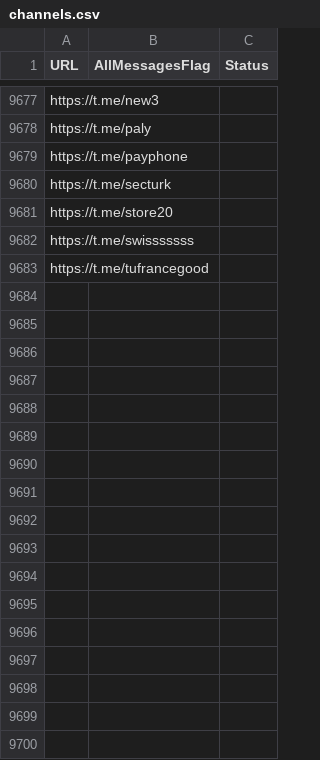
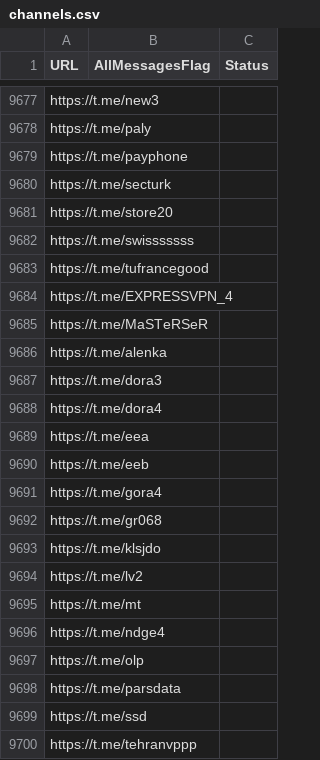
Before and after one commit to RaminTabriz/V2rayCollector, a CSV file: channels.csv, drawn as a sheet; only a part is shown, gaps mark what is left out.

```diff
--- a/channels.csv
+++ b/channels.csv
@@ -9683 +9683,18 @@ https://t.me/swisssssss
 https://t.me/tufrancegood
+https://t.me/EXPRESSVPN_4
+https://t.me/MaSTeRSeR
+https://t.me/alenka
+https://t.me/dora3
+https://t.me/dora4
+https://t.me/eea
+https://t.me/eeb
+https://t.me/gora4
+https://t.me/gr068
+https://t.me/klsjdo
+https://t.me/lv2
+https://t.me/mt
+https://t.me/ndge4
+https://t.me/olp
+https://t.me/parsdata
+https://t.me/ssd
+https://t.me/tehranvppp
```
Also changed, not shown: stats/history.csv, 2 other files.
